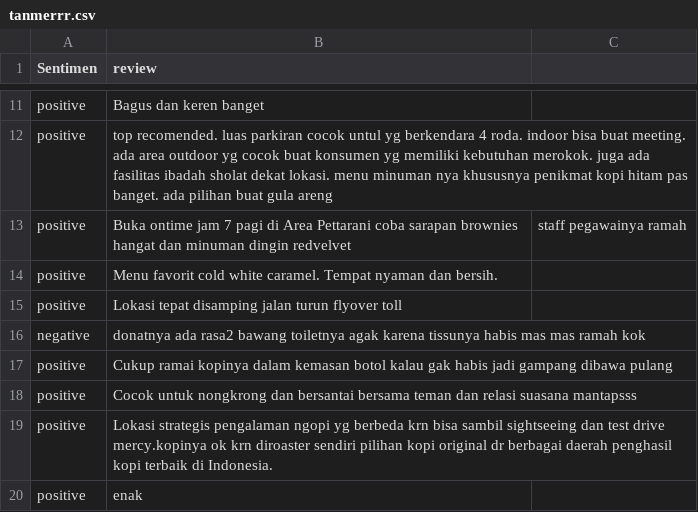
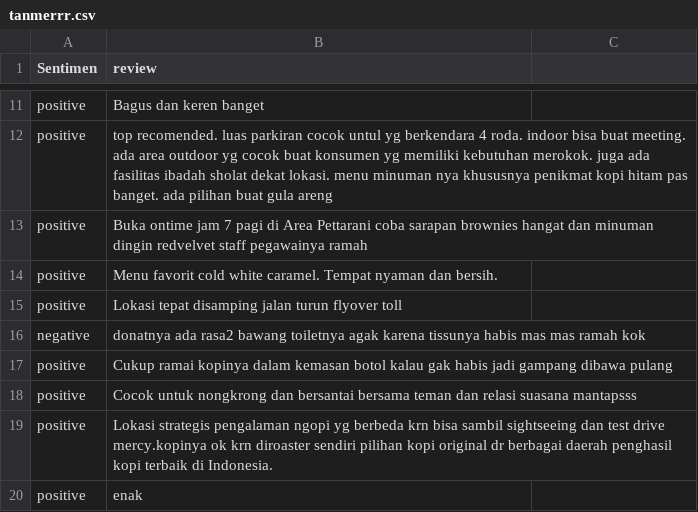
Before and after one commit to Gibransayang/MachineLearningTercinta, a CSV file: tanmerrr.csv, drawn as a sheet; only a part is shown, gaps mark what is left out.

Commit message:
Add files via upload

```diff
--- a/tanmerrr.csv
+++ b/tanmerrr.csv
@@ -12,3 +12,3 @@ positive, Bagus dan keren banget
 positive, top recomended. luas parkiran cocok untul yg berkendara 4 roda. indoor bisa buat meeting. ada area outdoor yg cocok buat konsumen yg memiliki kebutuhan merokok. juga ada fasilitas ibadah sholat dekat lokasi. menu minuman nya khususnya penikmat kopi hitam pas banget. ada pilihan buat gula areng
-positive, Buka ontime jam 7 pagi di Area Pettarani coba sarapan brownies hangat dan minuman dingin redvelvet, staff pegawainya ramah
+positive, Buka ontime jam 7 pagi di Area Pettarani coba sarapan brownies hangat dan minuman dingin redvelvet staff pegawainya ramah
 positive, Menu favorit cold white caramel. Tempat nyaman dan bersih.
```
